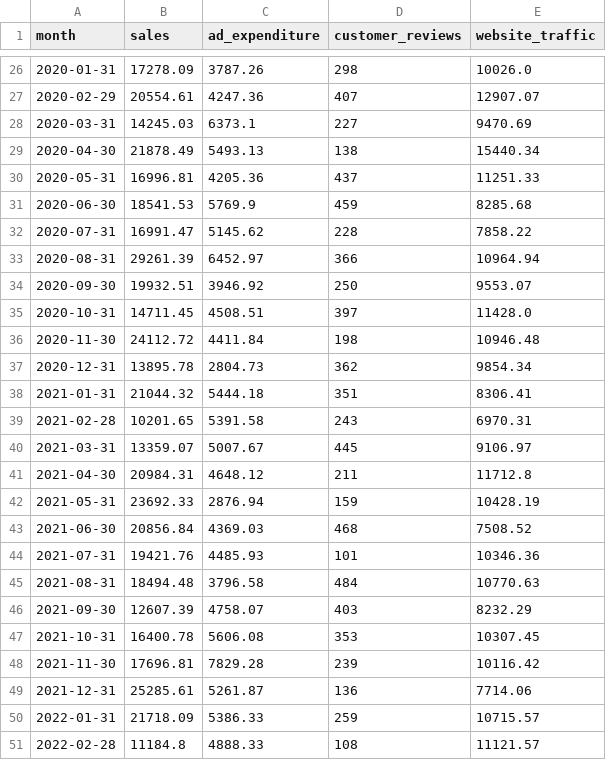
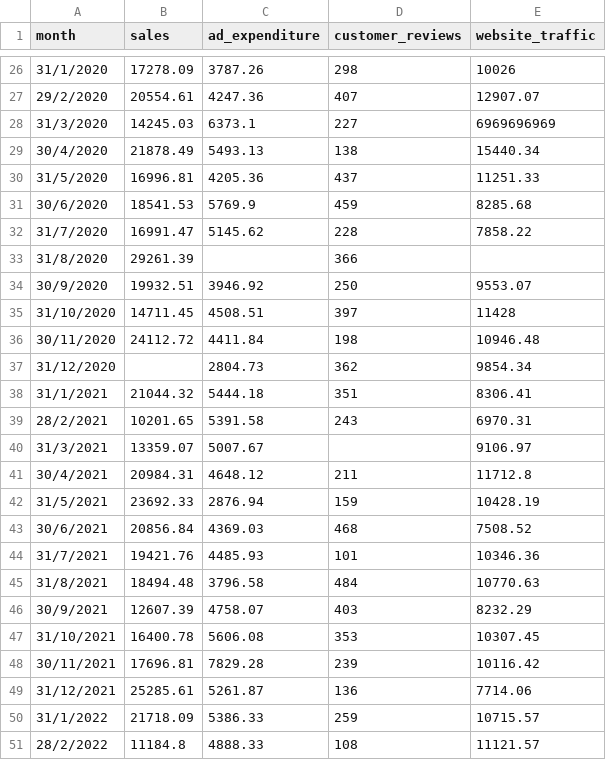
Before and after one commit to bropenguin847/Python-Learning, a CSV file: Assignment/A2_dataset.csv, drawn as a sheet; only a part is shown, gaps mark what is left out; the diff covers the shown part only.

```diff
--- a/Assignment/A2_dataset.csv
+++ b/Assignment/A2_dataset.csv
@@ -26,26 +26,26 @@ month,sales,ad_expenditure,customer_reviews,website_traffic
-2020-01-31,17278.09,3787.26,298,10026.0
-2020-02-29,20554.61,4247.36,407,12907.07
-2020-03-31,14245.03,6373.1,227,9470.69
-2020-04-30,21878.49,5493.13,138,15440.34
-2020-05-31,16996.81,4205.36,437,11251.33
-2020-06-30,18541.53,5769.9,459,8285.68
-2020-07-31,16991.47,5145.62,228,7858.22
-2020-08-31,29261.39,6452.97,366,10964.94
-2020-09-30,19932.51,3946.92,250,9553.07
-2020-10-31,14711.45,4508.51,397,11428.0
-2020-11-30,24112.72,4411.84,198,10946.48
-2020-12-31,13895.78,2804.73,362,9854.34
-2021-01-31,21044.32,5444.18,351,8306.41
-2021-02-28,10201.65,5391.58,243,6970.31
-2021-03-31,13359.07,5007.67,445,9106.97
-2021-04-30,20984.31,4648.12,211,11712.8
-2021-05-31,23692.33,2876.94,159,10428.19
-2021-06-30,20856.84,4369.03,468,7508.52
-2021-07-31,19421.76,4485.93,101,10346.36
-2021-08-31,18494.48,3796.58,484,10770.63
-2021-09-30,12607.39,4758.07,403,8232.29
-2021-10-31,16400.78,5606.08,353,10307.45
-2021-11-30,17696.81,7829.28,239,10116.42
-2021-12-31,25285.61,5261.87,136,7714.06
-2022-01-31,21718.09,5386.33,259,10715.57
-2022-02-28,11184.8,4888.33,108,11121.57
+31/1/2020,17278.09,3787.26,298,10026
+29/2/2020,20554.61,4247.36,407,12907.07
+31/3/2020,14245.03,6373.1,227,6969696969
+30/4/2020,21878.49,5493.13,138,15440.34
+31/5/2020,16996.81,4205.36,437,11251.33
+30/6/2020,18541.53,5769.9,459,8285.68
+31/7/2020,16991.47,5145.62,228,7858.22
+31/8/2020,29261.39,,366,
+30/9/2020,19932.51,3946.92,250,9553.07
+31/10/2020,14711.45,4508.51,397,11428
+30/11/2020,24112.72,4411.84,198,10946.48
+31/12/2020,,2804.73,362,9854.34
+31/1/2021,21044.32,5444.18,351,8306.41
+28/2/2021,10201.65,5391.58,243,6970.31
+31/3/2021,13359.07,5007.67,,9106.97
+30/4/2021,20984.31,4648.12,211,11712.8
+31/5/2021,23692.33,2876.94,159,10428.19
+30/6/2021,20856.84,4369.03,468,7508.52
+31/7/2021,19421.76,4485.93,101,10346.36
+31/8/2021,18494.48,3796.58,484,10770.63
+30/9/2021,12607.39,4758.07,403,8232.29
+31/10/2021,16400.78,5606.08,353,10307.45
+30/11/2021,17696.81,7829.28,239,10116.42
+31/12/2021,25285.61,5261.87,136,7714.06
+31/1/2022,21718.09,5386.33,259,10715.57
+28/2/2022,11184.8,4888.33,108,11121.57
```
Also changed, not shown: 2 added rows, 2 removed rows and 41 edited cells elsewhere in this file, Assignment/A3_dataset.csv, 3 other files.
